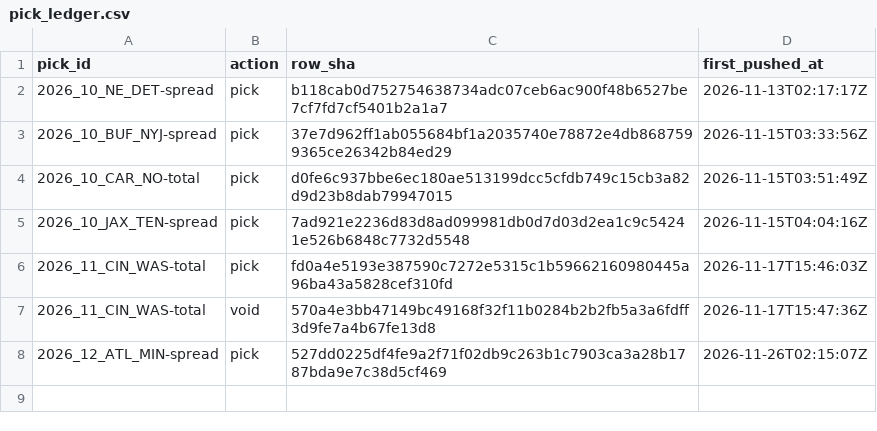
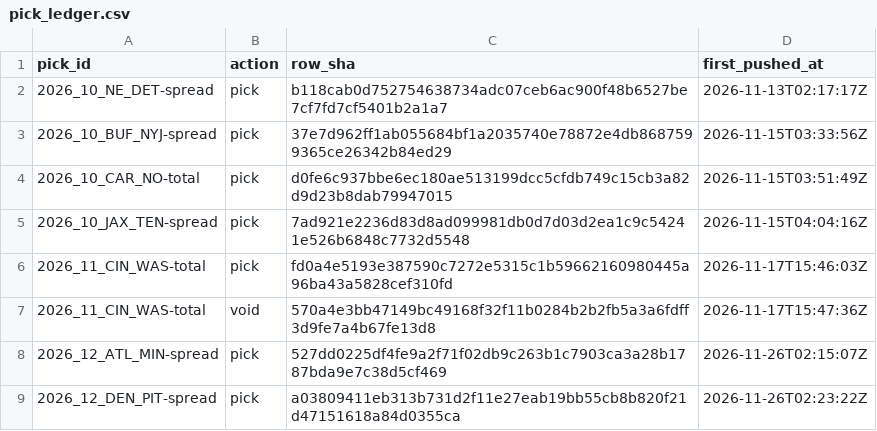
Before and after one commit to matthewmatras98-cpu/football-film-room, a CSV file: data/pick_ledger.csv, drawn as a sheet.

```diff
--- a/data/pick_ledger.csv
+++ b/data/pick_ledger.csv
@@ -8 +8,2 @@ pick_id,action,row_sha,first_pushed_at
 2026_12_ATL_MIN-spread,pick,527dd0225df4fe9a2f71f02db9c263b1c7903ca3a28b1787bda9e7c38d5cf469,2026-11-26T02:15:07Z
+2026_12_DEN_PIT-spread,pick,a03809411eb313b731d2f11e27eab19bb55cb8b820f21d47151618a84d0355ca,2026-11-26T02:23:22Z
```
Also changed, not shown: 1 other file.
